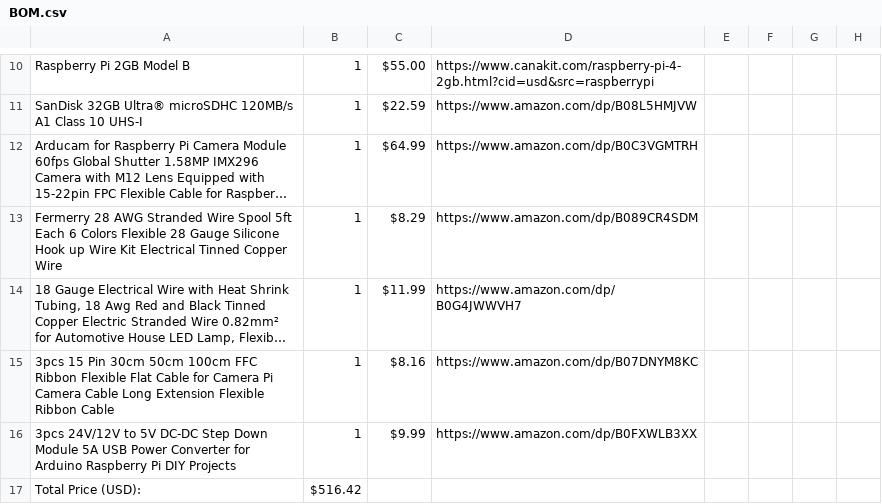
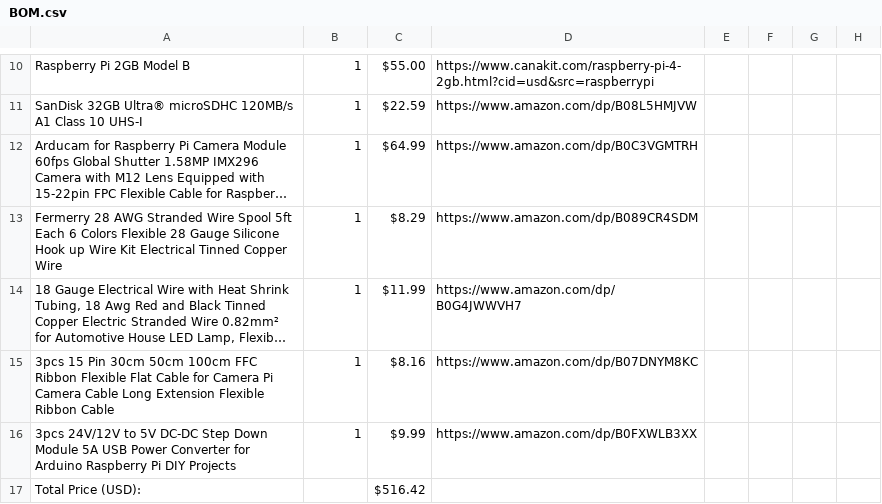
Before and after one commit to mangomangomannn-a11y/autonomous-precision-landing-drone, a CSV file: BOM.csv, drawn as a sheet; only a part is shown, gaps mark what is left out; long unchanged cells end in …; the diff names each change by its address in the sheet, - before the commit and + after, or states it on an @@ line.

Commit message:
Update BOM.csv

```diff
--- a/BOM.csv
+++ b/BOM.csv
-B17: $516.42
+B17: (empty)
-C17: (empty)
+C17: $516.42
```
